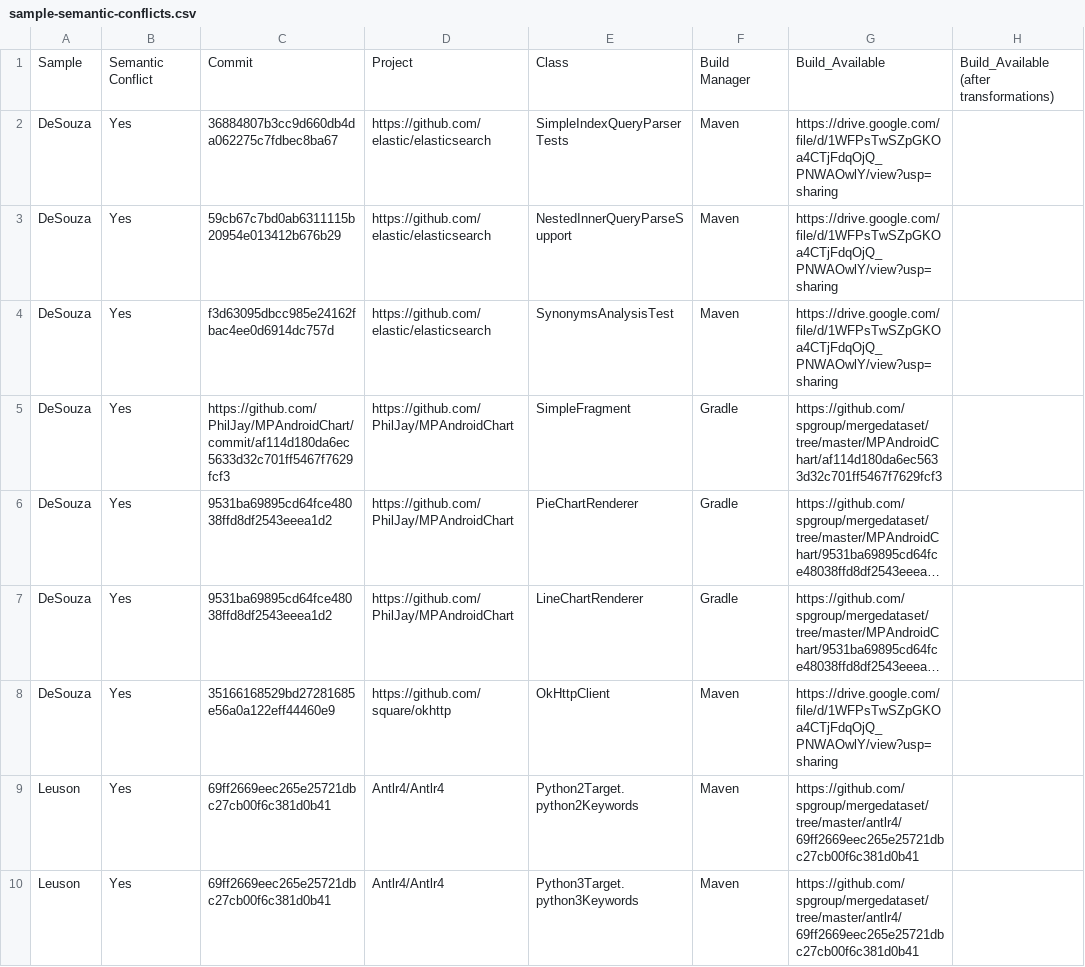
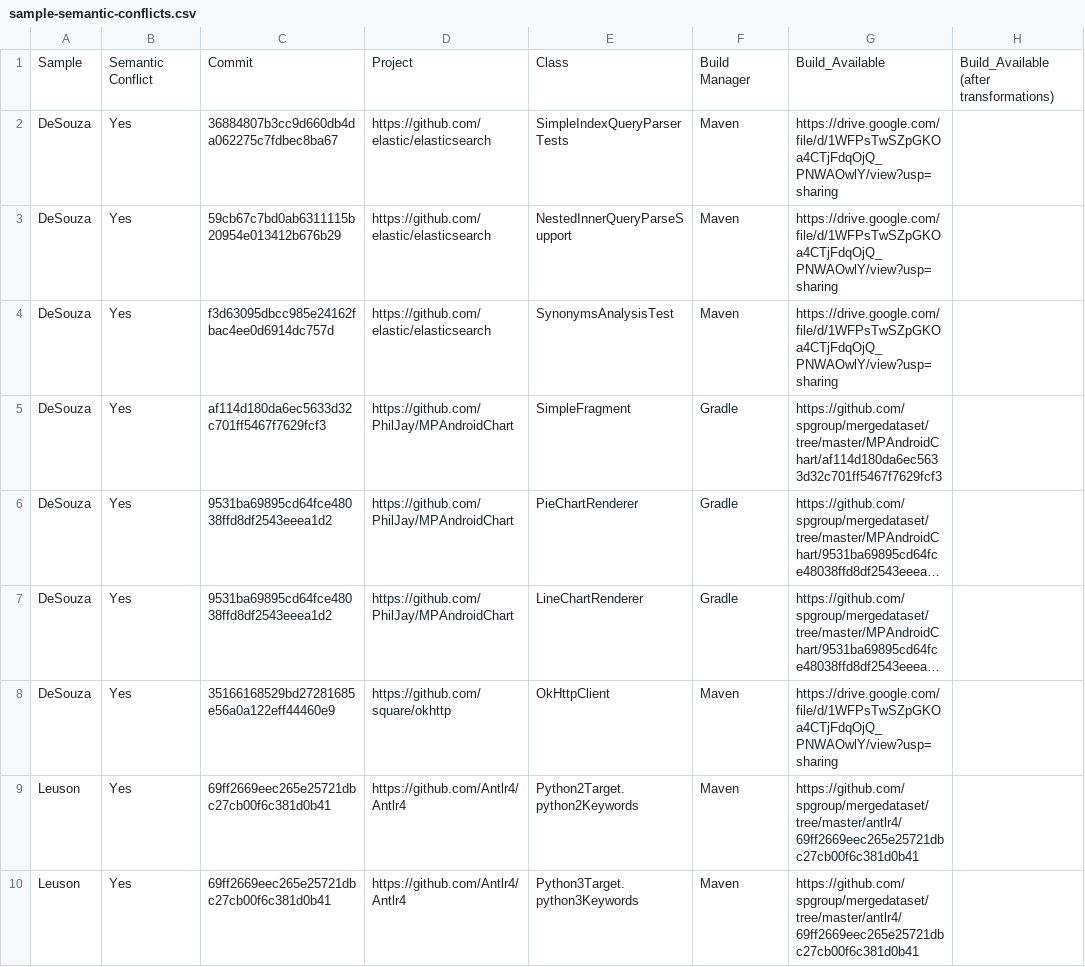
Before and after one commit to spgroup/mergedataset, a CSV file: sample-semantic-conflicts.csv, drawn as a sheet; only a part is shown; long unchanged cells end in …; the diff covers the shown part only; the diff names each change by its address in the sheet, - before the commit and + after, or states it on an @@ line.

Commit message:
Update sample-semantic-conflicts.csv

```diff
--- a/sample-semantic-conflicts.csv
+++ b/sample-semantic-conflicts.csv
-C5: https://github.com/PhilJay/MPAndroidChart/commit/af114d180da6ec5633d32c701ff5467f7629fcf3
+C5: af114d180da6ec5633d32c701ff5467f7629fcf3
-D9:D10: Antlr4/Antlr4
+D9:D10: https://github.com/Antlr4/Antlr4
```
Also changed, not shown: 17 edited cells elsewhere in this file.
